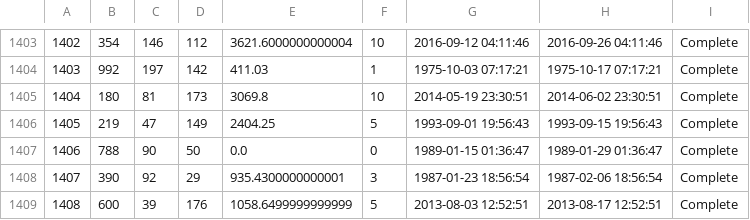
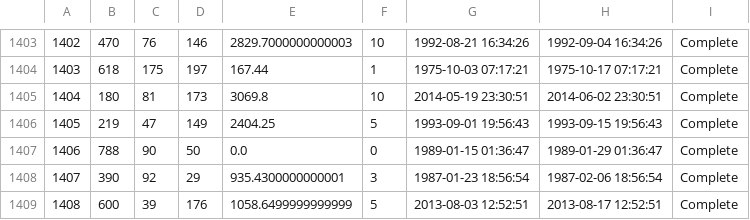
Before and after one commit to AlexEpstein1/316Amazon, a CSV file: db/generated/Purchases.csv, drawn as a sheet; only a part is shown, gaps mark what is left out; the diff covers the shown part only.

```diff
--- a/db/generated/Purchases.csv
+++ b/db/generated/Purchases.csv
@@ -1403,3 +1403,3 @@
-"1402","354","146","112","3621.6000000000004","10","2016-09-12 04:11:46","2016-09-26 04:11:46","Complete"
-"1403","992","197","142","411.03","1","1975-10-03 07:17:21","1975-10-17 07:17:21","Complete"
+"1402","470","76","146","2829.7000000000003","10","1992-08-21 16:34:26","1992-09-04 16:34:26","Complete"
+"1403","618","175","197","167.44","1","1975-10-03 07:17:21","1975-10-17 07:17:21","Complete"
 "1404","180","81","173","3069.8","10","2014-05-19 23:30:51","2014-06-02 23:30:51","Complete"
```
Also changed, not shown: 87 edited cells elsewhere in this file, db/generated/ProductReview.csv, db/generated/SellerReview.csv, 4 other files.
